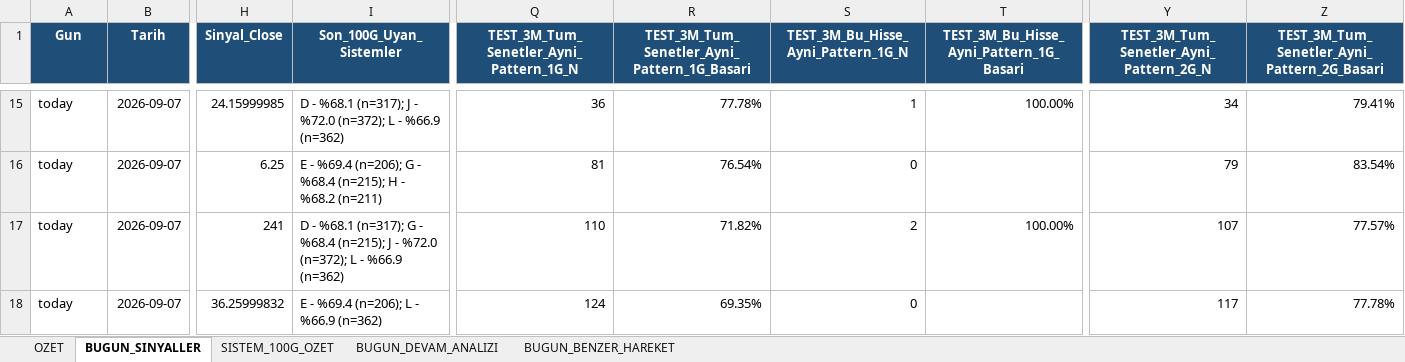
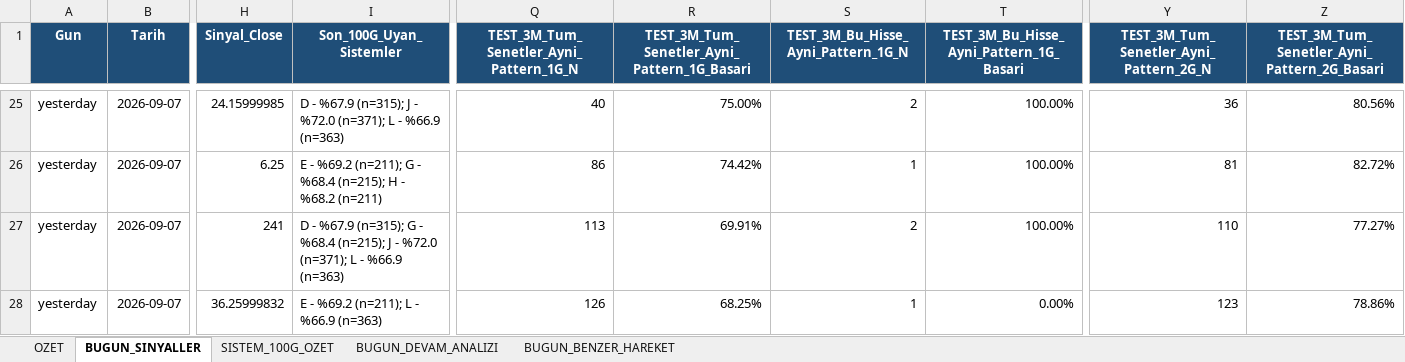
Before and after one commit to serkanche/portfoy, an Excel workbook: CNDL_tr.xlsx, sheet BUGUN_SINYALLER, drawn as a sheet; only a part is shown, gaps mark what is left out; values as stored, in another font and other column widths than the file's, no borders; addresses are those after the commit; the diff covers the shown part only; the diff names each change by its address in the sheet, - before the commit and + after, or states it on an @@ line.

```diff
--- a/CNDL_tr.xlsx (sheet BUGUN_SINYALLER)
+++ b/CNDL_tr.xlsx (sheet BUGUN_SINYALLER)
-A25:A28 (Gun): today
+A25:A28 (Gun): yesterday
-I25 (Son_100G_Uyan_Sistemler): D - %68.1 (n=317); J - %72.0 (n=372); L - %66.9 (n=362)
+I25 (Son_100G_Uyan_Sistemler): D - %67.9 (n=315); J - %72.0 (n=371); L - %66.9 (n=363)
-Q25: 36
+Q25: 40
-R25: 77.78%
+R25: 75.00%
-S25: 1
+S25: 2
-Y25: 34
+Y25: 36
-Z25: 79.41%
+Z25: 80.56%
-I26 (Son_100G_Uyan_Sistemler): E - %69.4 (n=206); G -…
+I26 (Son_100G_Uyan_Sistemler): E - %69.2 (n=211); G -…
-Q26: 81
+Q26: 86
-R26: 76.54%
+R26: 74.42%
-S26: 0
+S26: 1
-T26: (empty)
+T26: 100.00%
-Y26: 79
+Y26: 81
-Z26: 83.54%
+Z26: 82.72%
-I27 (Son_100G_Uyan_Sistemler): D - %68.1 (n=317); G - %68.4 (n=215); J - %72.0 (n=372); L - %66.9 (n=362)
+I27 (Son_100G_Uyan_Sistemler): D - %67.9 (n=315); G - %68.4 (n=215); J - %72.0 (n=371); L - %66.9 (n=363)
-Q27: 110
+Q27: 113
-R27: 71.82%
+R27: 69.91%
-Y27: 107
+Y27: 110
-Z27: 77.57%
+Z27: 77.27%
-I28 (Son_100G_Uyan_Sistemler): E - %69.4 (n=206); L - %66.9 (n=362)
+I28 (Son_100G_Uyan_Sistemler): E - %69.2 (n=211); L - %66.9 (n=363)
-Q28: 124
+Q28: 126
-R28: 69.35%
+R28: 68.25%
-S28: 0
+S28: 1
-T28: (empty)
+T28: 0.00%
-Y28: 117
+Y28: 123
-Z28: 77.78%
+Z28: 78.86%
```
Also changed, not shown: 10 added rows, 21 removed rows and 317 edited cells elsewhere in this sheet, sheet BUGUN_BENZER_HAREKET, sheet BUGUN_DEVAM_ANALIZI, sheet SISTEM_100G_OZET, sheet OZET.
